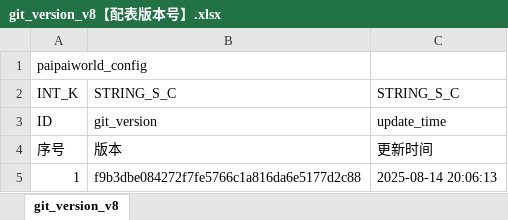
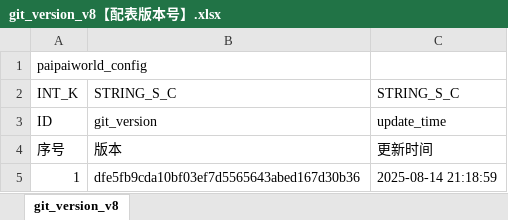
Before and after one commit to chensusu123/myfirsthub, an Excel workbook: servers/maze_main_server/conf.d/data/git_version_v8【配表版本号】.xlsx, sheet git_version_v8, drawn as a sheet; values as stored, in another font and other column widths than the file's, no borders; the diff names each change by its address in the sheet, - before the commit and + after, or states it on an @@ line.

```diff
--- a/servers/maze_main_server/conf.d/data/git_version_v8【配表版本号】.xlsx (sheet git_version_v8)
+++ b/servers/maze_main_server/conf.d/data/git_version_v8【配表版本号】.xlsx (sheet git_version_v8)
-B5: f9b3dbe084272f7fe5766c1a816da6e5177d2c88
+B5: dfe5fb9cda10bf03ef7d5565643abed167d30b36
-C5: 2025-08-14 20:06:13
+C5: 2025-08-14 21:18:59
```
Also changed, not shown: servers/maze_main_server/conf.d/data/maze_barries_v8【迷宫-关卡信息】.xlsx, 3 other files.
